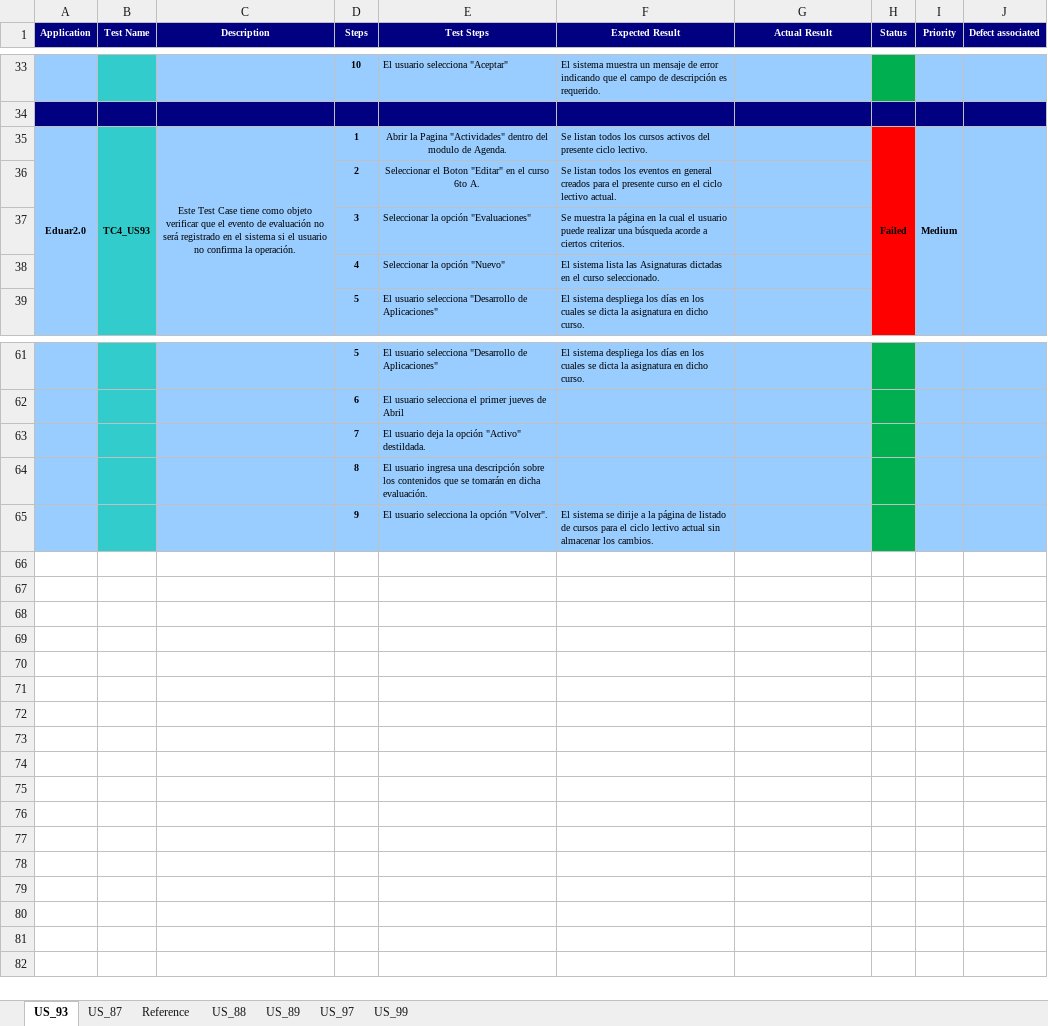
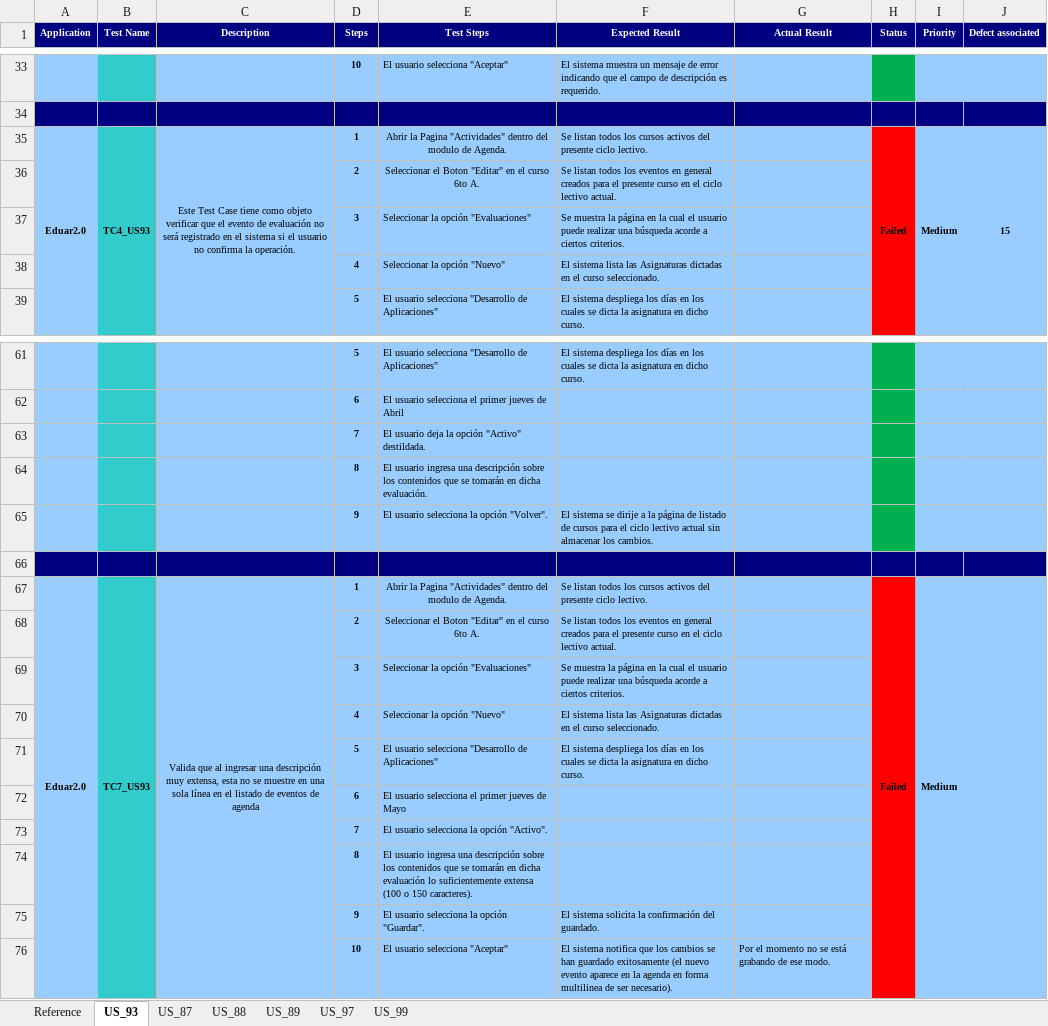
Before and after one commit to martinherr3/blpm, an Excel workbook: Docs/08-Prueba/Tests Cases - Modulo de Agenda de Actividades.xlsx, sheet US_93, drawn as a sheet; only a part is shown, gaps mark what is left out; values as stored, in another font and other column widths than the file's, no borders; the diff names each change by its address in the sheet, - before the commit and + after, or states it on an @@ line.

Commit message:
Added defects in failed test cases

```diff
--- a/Docs/08-Prueba/Tests Cases - Modulo de Agenda de Actividades.xlsx (sheet US_93)
+++ b/Docs/08-Prueba/Tests Cases - Modulo de Agenda de Actividades.xlsx (sheet US_93)
@@ sheet tab order changed: Reference | US_93 | US_87 | US_88 | US_89 | US_97 | US_99 @@
-J35 (Defect associated): (empty)
+J35 (Defect associated): 15
+row 66: (empty)
+row 67: Eduar2.0 | TC7_US93 | Valida que al ingresar una descripción muy extensa, esta no se muestre en una sola línea en el listado de eventos de agenda | 1 | Abrir la Pagina "Actividades" dentro del modulo de Agenda. | Se listan todos los cursos activos del presente ciclo lectivo. |  | Failed | Medium
+row 68:  |  |  | 2 | Seleccionar el Boton "Editar" en el curso 6to A. | Se listan todos los eventos en general creados para el presente curso en el ciclo lectivo actual.
+row 69:  |  |  | 3 | Seleccionar la opción "Evaluaciones" | Se muestra la página en la cual el usuario puede realizar una búsqueda acorde a ciertos criterios.
+row 70:  |  |  | 4 | Seleccionar la opción "Nuevo" | El sistema lista las Asignaturas dictadas en el curso seleccionado.
+row 71:  |  |  | 5 | El usuario selecciona "Desarrollo de Aplicaciones" | El sistema despliega los días en los cuales se dicta la asignatura en dicho curso.
+row 72:  |  |  | 6 | El usuario selecciona el primer jueves de Mayo
+row 73:  |  |  | 7 | El usuario selecciona la opción "Activo".
+row 74:  |  |  | 8 | El usuario ingresa una descripción sobre los contenidos que se tomarán en dicha evaluación lo suficientemente extensa (100 o 150 caracteres).
+row 75:  |  |  | 9 | El usuario selecciona la opción "Guardar". | El sistema solicita la confirmación del guardado.
+row 76:  |  |  | 10 | El usuario selecciona "Aceptar" | El sistema notifica que los cambios se han guardado exitosamente (el nuevo evento aparece en la agenda en forma multilinea de ser necesario). | Por el momento no se está grabando de ese modo.
```
Also changed, not shown: sheet US_87, sheet US_89, sheet US_88.
